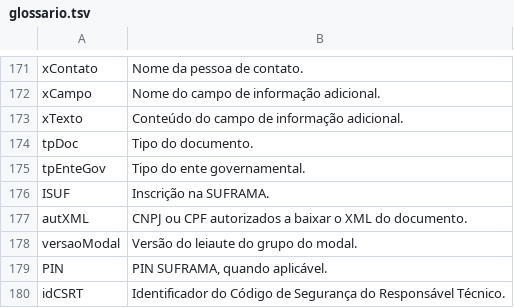
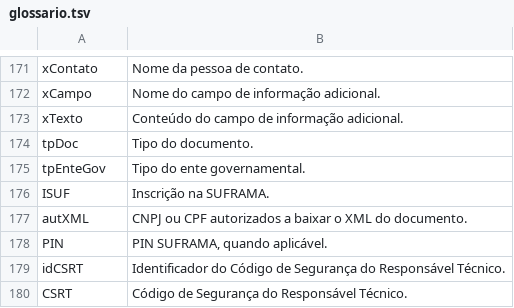
Before and after one commit to 4devsmart/wrapper-api, a TSV file: internal/fiscal/glossario.tsv, drawn as a sheet; only a part is shown, gaps mark what is left out; the shorter side is filled out with more unchanged rows.

```diff
--- a/internal/fiscal/glossario.tsv
+++ b/internal/fiscal/glossario.tsv
@@ -177,3 +177,2 @@ ISUF	Inscrição na SUFRAMA.
 autXML	CNPJ ou CPF autorizados a baixar o XML do documento.
-versaoModal	Versão do leiaute do grupo do modal.
 PIN	PIN SUFRAMA, quando aplicável.
```
Also changed, not shown: 9 other files.
